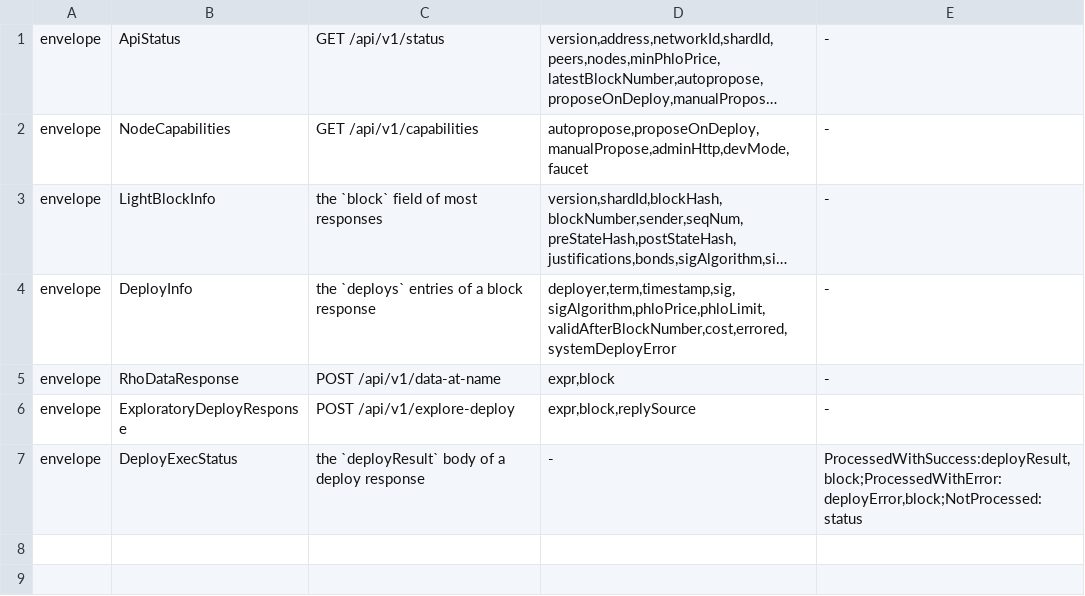
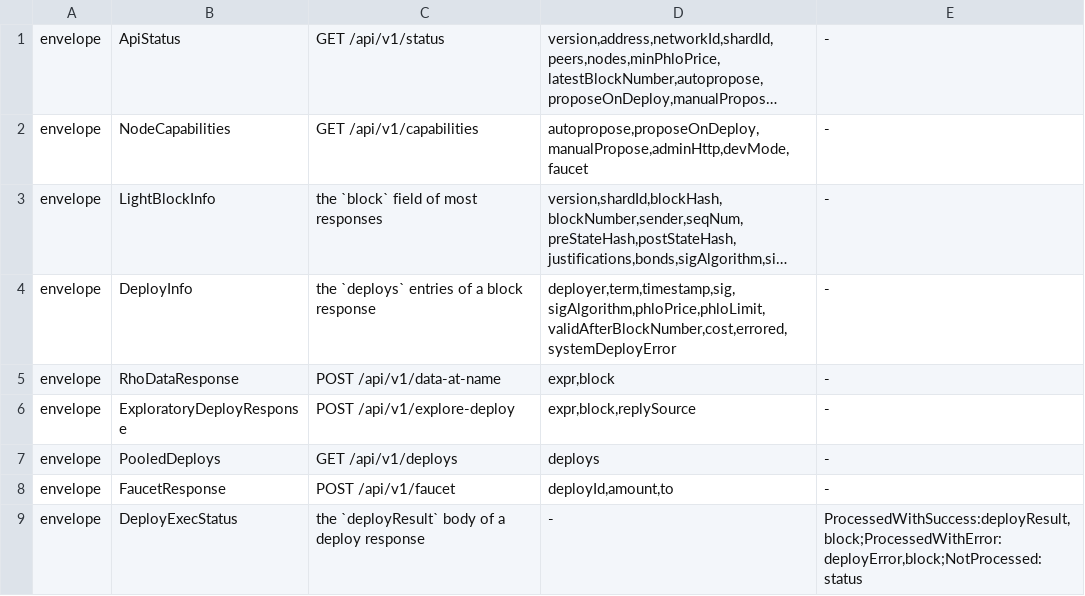
Before and after one commit to rchain-community/rchain-rust, a TSV file: spec/conformance/envelope.tsv, drawn as a sheet; long unchanged cells end in …; the diff names each change by its address in the sheet, - before the commit and + after, or states it on an @@ line.

```diff
--- a/spec/conformance/envelope.tsv
+++ b/spec/conformance/envelope.tsv
+row 7: envelope | PooledDeploys | GET /api/v1/deploys | deploys | -
+row 8: envelope | FaucetResponse | POST /api/v1/faucet | deployId,amount,to | -
```
Also changed, not shown: 3 other files.
